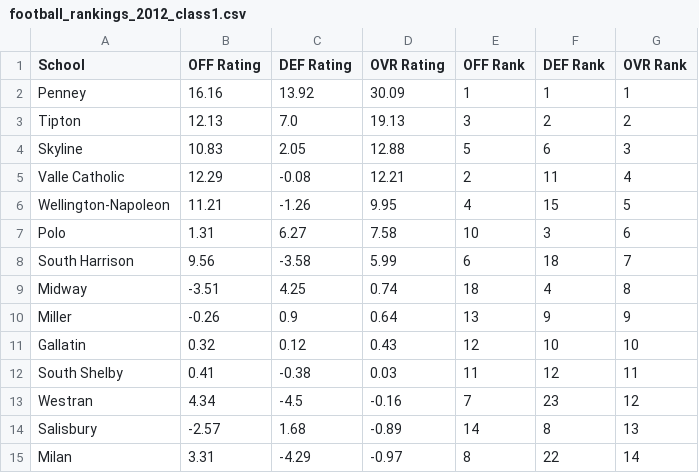
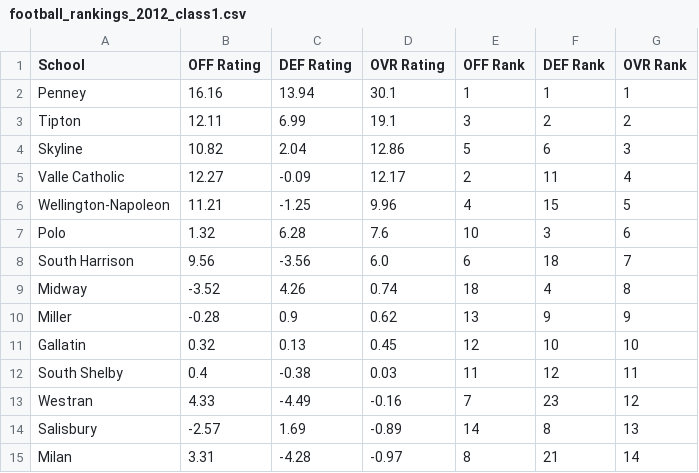
Before and after one commit to AllMOSports/football-ratings-2012, a CSV file: football_rankings_2012_class1.csv, drawn as a sheet; only a part is shown; the diff covers the shown part only.

```diff
--- a/football_rankings_2012_class1.csv
+++ b/football_rankings_2012_class1.csv
@@ -1,15 +1,15 @@
 School,OFF Rating,DEF Rating,OVR Rating,OFF Rank,DEF Rank,OVR Rank
-Penney,16.16,13.92,30.09,1,1,1
-Tipton,12.13,7.0,19.13,3,2,2
-Skyline,10.83,2.05,12.88,5,6,3
-Valle Catholic,12.29,-0.08,12.21,2,11,4
-Wellington-Napoleon,11.21,-1.26,9.95,4,15,5
-Polo,1.31,6.27,7.58,10,3,6
-South Harrison,9.56,-3.58,5.99,6,18,7
-Midway,-3.51,4.25,0.74,18,4,8
-Miller,-0.26,0.9,0.64,13,9,9
-Gallatin,0.32,0.12,0.43,12,10,10
-South Shelby,0.41,-0.38,0.03,11,12,11
-Westran,4.34,-4.5,-0.16,7,23,12
-Salisbury,-2.57,1.68,-0.89,14,8,13
-Milan,3.31,-4.29,-0.97,8,22,14
+Penney,16.16,13.94,30.1,1,1,1
+Tipton,12.11,6.99,19.1,3,2,2
+Skyline,10.82,2.04,12.86,5,6,3
+Valle Catholic,12.27,-0.09,12.17,2,11,4
+Wellington-Napoleon,11.21,-1.25,9.96,4,15,5
+Polo,1.32,6.28,7.6,10,3,6
+South Harrison,9.56,-3.56,6.0,6,18,7
+Midway,-3.52,4.26,0.74,18,4,8
+Miller,-0.28,0.9,0.62,13,9,9
+Gallatin,0.32,0.13,0.45,12,10,10
+South Shelby,0.4,-0.38,0.03,11,12,11
+Westran,4.33,-4.49,-0.16,7,23,12
+Salisbury,-2.57,1.69,-0.89,14,8,13
+Milan,3.31,-4.28,-0.97,8,21,14
```
Also changed, not shown: 1 added row, 1 removed row and 101 edited cells elsewhere in this file, football_rankings_2012_all.csv, football_rankings_2012_class2.csv, 12 other files.
